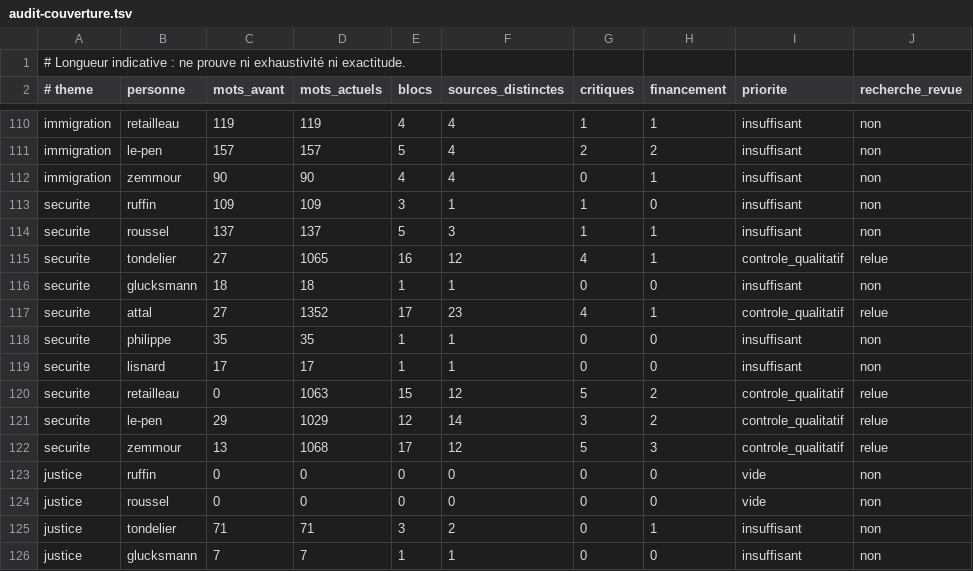
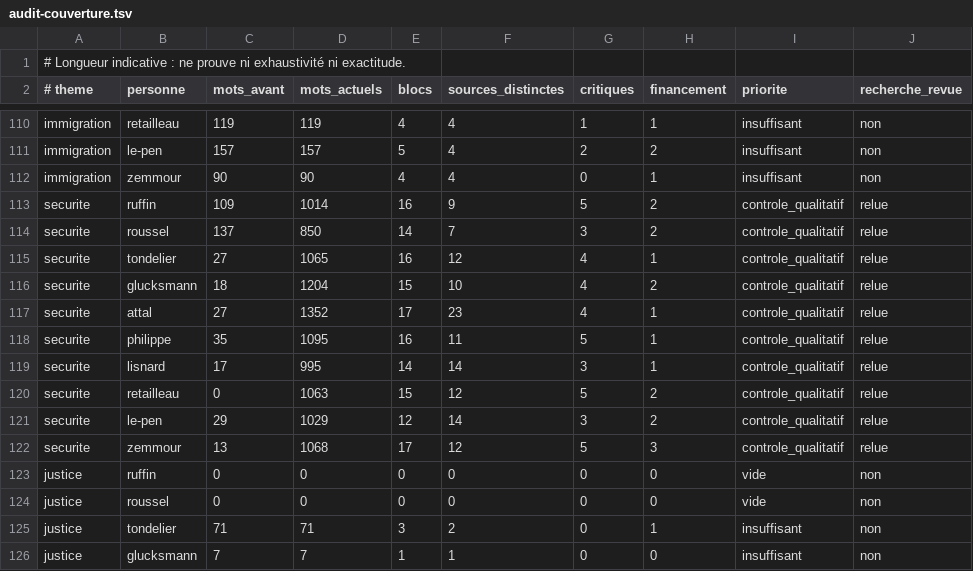
Before and after one commit to adrienconrath/pourquivoter, a TSV file: data/audit-couverture.tsv, drawn as a sheet; only a part is shown, gaps mark what is left out.

```diff
--- a/data/audit-couverture.tsv
+++ b/data/audit-couverture.tsv
@@ -112,9 +112,9 @@ immigration|le-pen|157|157|5|4|2|2|insuffisant|non
 immigration|zemmour|90|90|4|4|0|1|insuffisant|non
-securite|ruffin|109|109|3|1|1|0|insuffisant|non
-securite|roussel|137|137|5|3|1|1|insuffisant|non
+securite|ruffin|109|1014|16|9|5|2|controle_qualitatif|relue
+securite|roussel|137|850|14|7|3|2|controle_qualitatif|relue
 securite|tondelier|27|1065|16|12|4|1|controle_qualitatif|relue
-securite|glucksmann|18|18|1|1|0|0|insuffisant|non
+securite|glucksmann|18|1204|15|10|4|2|controle_qualitatif|relue
 securite|attal|27|1352|17|23|4|1|controle_qualitatif|relue
-securite|philippe|35|35|1|1|0|0|insuffisant|non
-securite|lisnard|17|17|1|1|0|0|insuffisant|non
+securite|philippe|35|1095|16|11|5|1|controle_qualitatif|relue
+securite|lisnard|17|995|14|14|3|1|controle_qualitatif|relue
 securite|retailleau|0|1063|15|12|5|2|controle_qualitatif|relue
```
Also changed, not shown: data/recherches.tsv, 8 other files.
